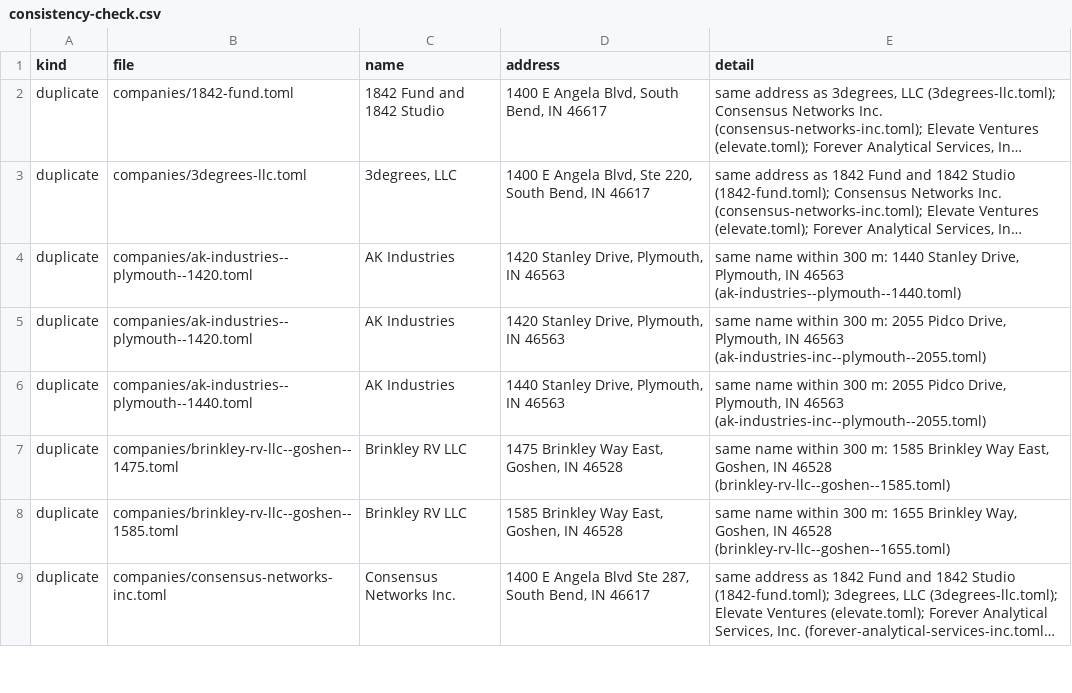
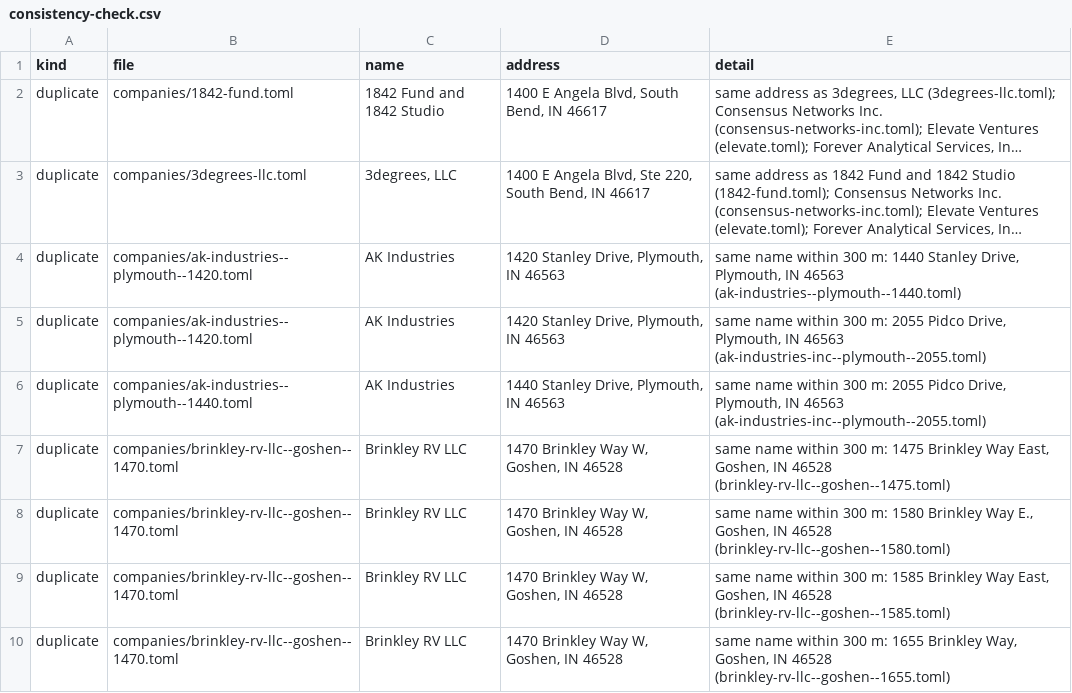
Before and after one commit to nd-pair/michiana-manufacturing, a CSV file: audits/consistency-check.csv, drawn as a sheet; only a part is shown; the shorter side is filled out with more unchanged rows; long unchanged cells end in …; the diff covers the shown part only; the diff names each change by its address in the sheet, - before the commit and + after, or states it on an @@ line.

```diff
--- a/audits/consistency-check.csv
+++ b/audits/consistency-check.csv
+row 7: duplicate | companies/brinkley-rv-llc--goshen--1470.toml | Brinkley RV LLC | 1470 Brinkley Way W, Goshen, IN 46528 | same name within 300 m: 1475 Brinkley Way East, Goshen, IN 46528 (brinkley-rv-llc--goshen--1475.toml)
+row 8: duplicate | companies/brinkley-rv-llc--goshen--1470.toml | Brinkley RV LLC | 1470 Brinkley Way W, Goshen, IN 46528 | same name within 300 m: 1580 Brinkley Way E., Goshen, IN 46528 (brinkley-rv-llc--goshen--1580.toml)
+row 9: duplicate | companies/brinkley-rv-llc--goshen--1470.toml | Brinkley RV LLC | 1470 Brinkley Way W, Goshen, IN 46528 | same name within 300 m: 1585 Brinkley Way East, Goshen, IN 46528 (brinkley-rv-llc--goshen--1585.toml)
+row 10: duplicate | companies/brinkley-rv-llc--goshen--1470.toml | Brinkley RV LLC | 1470 Brinkley Way W, Goshen, IN 46528 | same name within 300 m: 1655 Brinkley Way, Goshen, IN 46528 (brinkley-rv-llc--goshen--1655.toml)
```
Also changed, not shown: 14 added rows and 20 edited cells elsewhere in this file, 15 other files.
